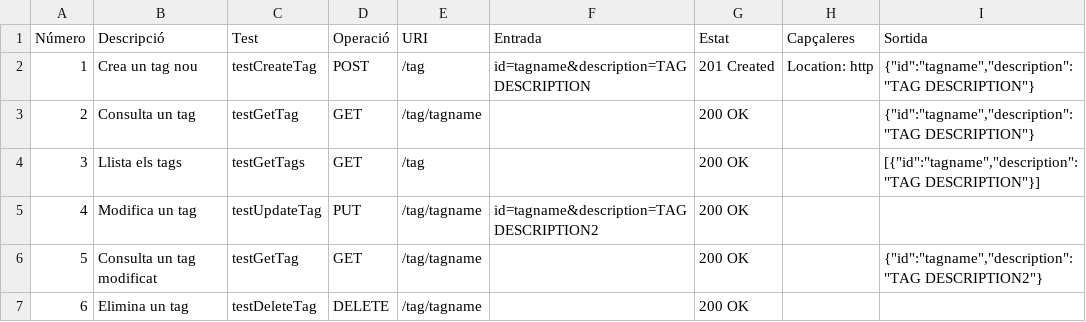
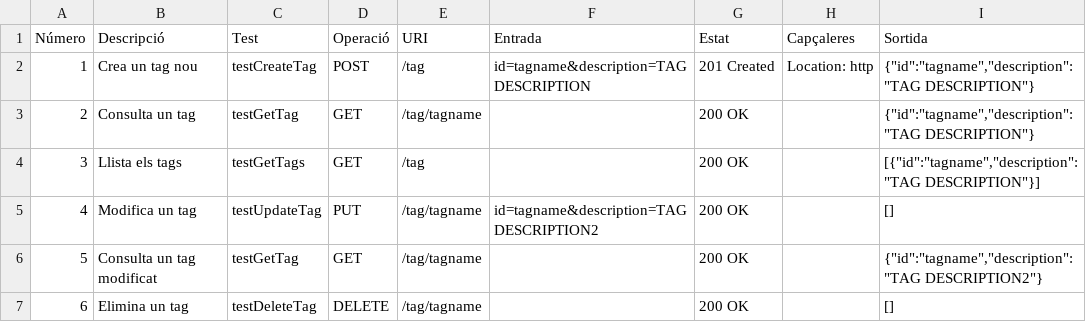
Before and after one commit to UPC/smeagol-perl, a CSV file: doc/api/Tag.csv, drawn as a sheet.

```diff
--- a/doc/api/Tag.csv
+++ b/doc/api/Tag.csv
@@ -4,4 +4,4 @@ Número,Descripció,Test,Operació,URI,Entrada,Estat,Capçaleres,Sortida
 3,Llista els tags,testGetTags,GET,/tag,,200 OK,,"[{""id"":""tagname"",""description"":""TAG DESCRIPTION""}]"
-4,Modifica un tag,testUpdateTag,PUT,/tag/tagname,id=tagname&description=TAG DESCRIPTION2,200 OK
+4,Modifica un tag,testUpdateTag,PUT,/tag/tagname,id=tagname&description=TAG DESCRIPTION2,200 OK,,"[]"
 5,Consulta un tag modificat,testGetTag,GET,/tag/tagname,,200 OK,,"{""id"":""tagname"",""description"":""TAG DESCRIPTION2""}"
-6,Elimina un tag,testDeleteTag,DELETE,/tag/tagname,,200 OK
+6,Elimina un tag,testDeleteTag,DELETE,/tag/tagname,,200 OK,,"[]"
```
Also changed, not shown: 1 other file.
